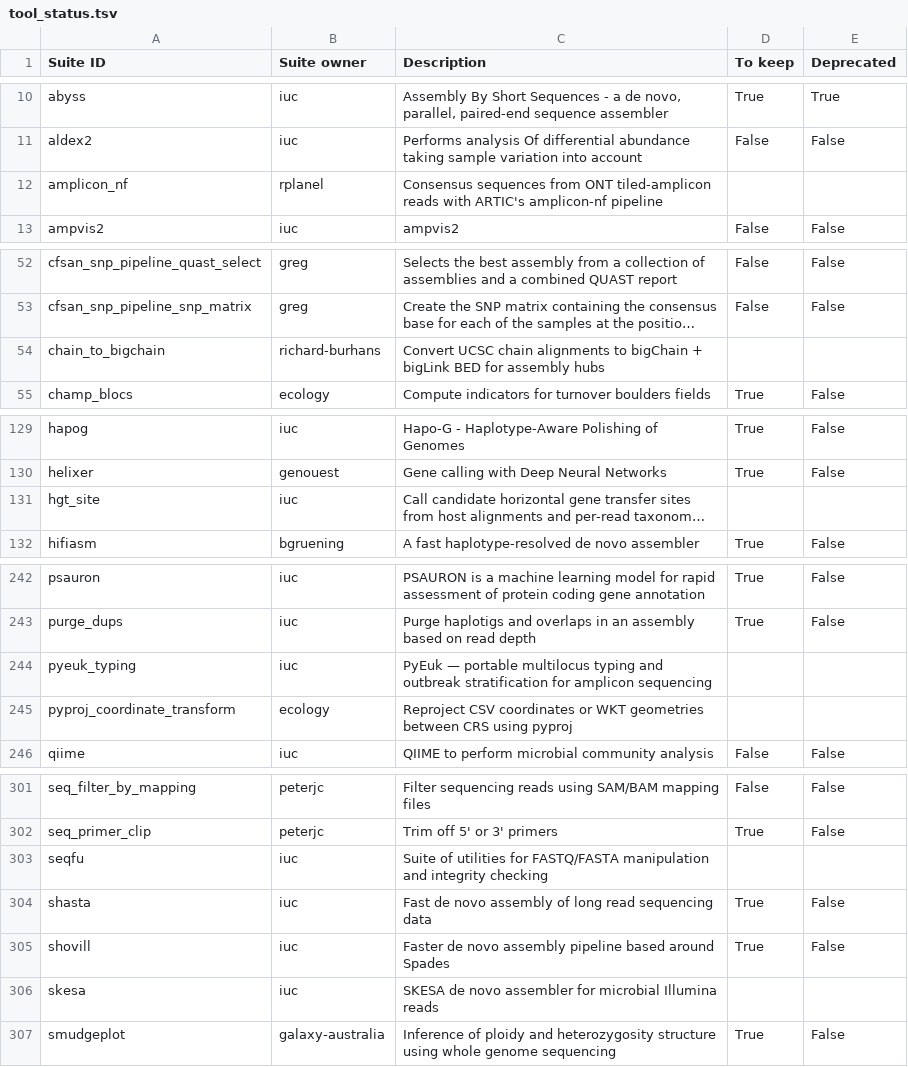
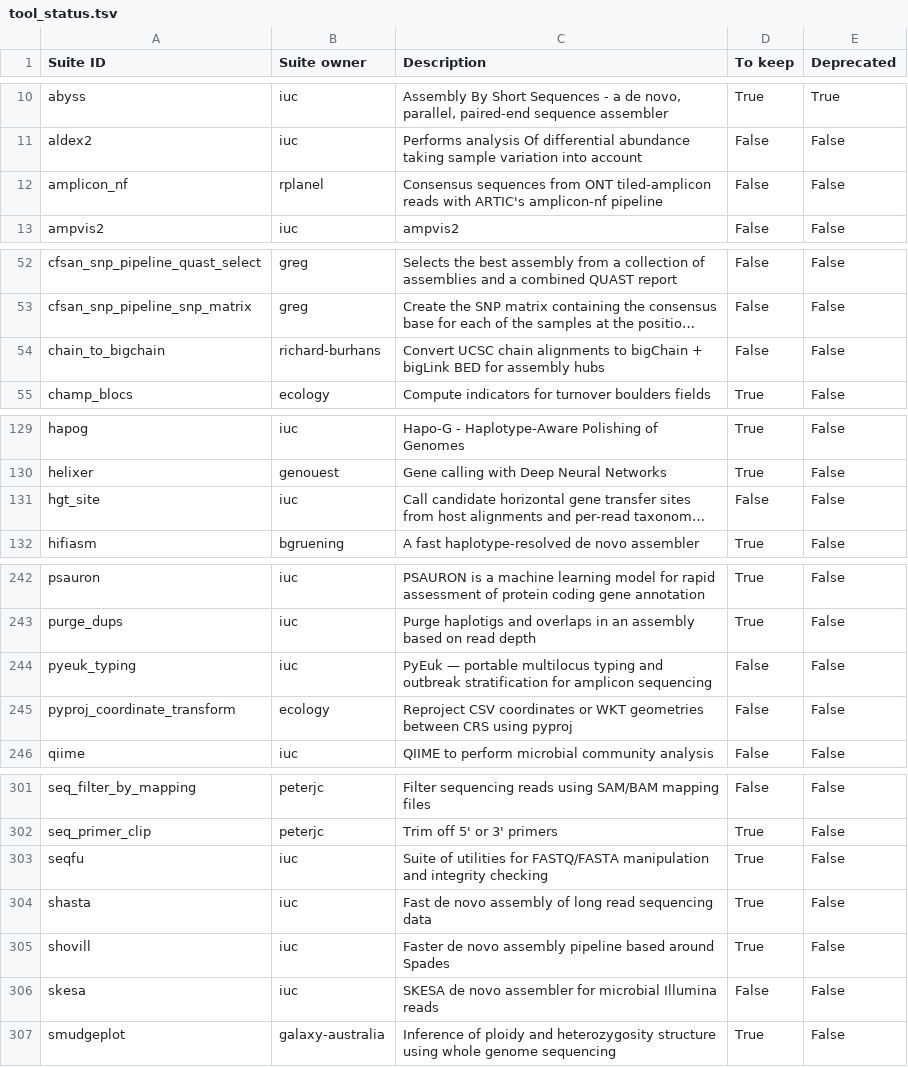
Before and after one commit to galaxyproject/galaxy_codex, a TSV file: communities/biodiversity/metadata/tool_status.tsv, drawn as a sheet; only a part is shown, gaps mark what is left out; long unchanged cells end in …; the diff covers the shown part only; the diff names each change by its address in the sheet, - before the commit and + after, or states it on an @@ line.

```diff
--- a/communities/biodiversity/metadata/tool_status.tsv
+++ b/communities/biodiversity/metadata/tool_status.tsv
-D12 (To keep): (empty)
+D12 (To keep): False
-E12 (Deprecated): (empty)
+E12 (Deprecated): False
-D54 (To keep): (empty)
+D54 (To keep): False
-E54 (Deprecated): (empty)
+E54 (Deprecated): False
-D131 (To keep): (empty)
+D131 (To keep): False
-E131 (Deprecated): (empty)
+E131 (Deprecated): False
-D244:D245 (To keep): (empty)
+D244:D245 (To keep): False
-E244:E245 (Deprecated): (empty)
+E244:E245 (Deprecated): False
-D303 (To keep): (empty)
+D303 (To keep): True
-E303 (Deprecated): (empty)
+E303 (Deprecated): False
-D306 (To keep): (empty)
+D306 (To keep): False
-E306 (Deprecated): (empty)
+E306 (Deprecated): False
```
Also changed, not shown: 35 edited cells elsewhere in this file.
